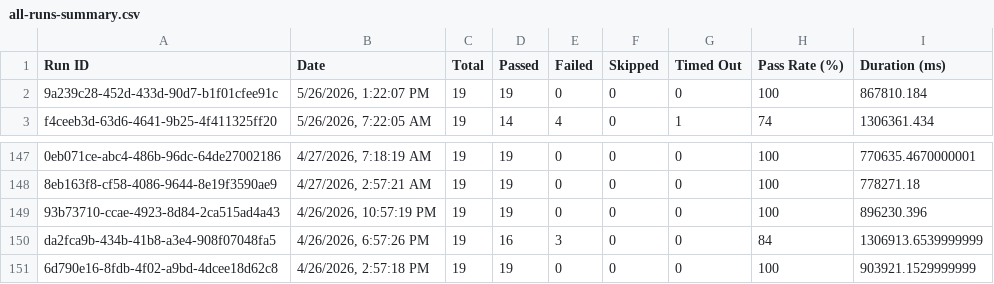
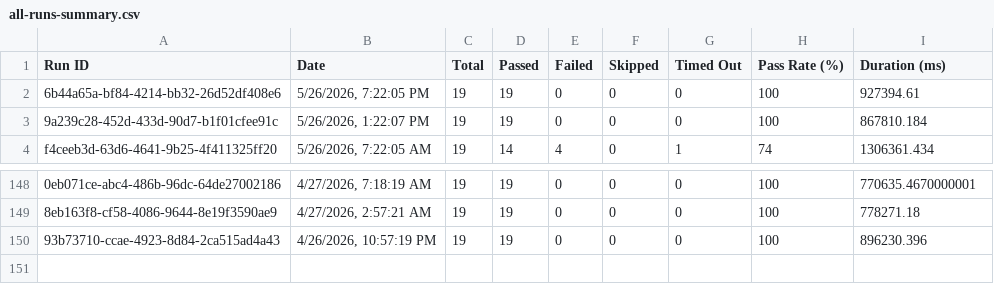
Before and after one commit to saira-uwc/asksam-automation-new, a CSV file: docs/exports/all-runs-summary.csv, drawn as a sheet; only a part is shown, gaps mark what is left out; removed rows and columns are numbered as before the commit, all else as after; the diff names each change by its address in the sheet, - before the commit and + after, or states it on an @@ line.

```diff
--- a/docs/exports/all-runs-summary.csv
+++ b/docs/exports/all-runs-summary.csv
+row 2: 6b44a65a-bf84-4214-bb32-26d52df408e6 | 5/26/2026, 7:22:05 PM | 19 | 19 | 0 | 0 | 0 | 100 | 927394.61
-row 150: da2fca9b-434b-41b8-a3e4-908f07048fa5 | 4/26/2026, 6:57:26 PM | 19 | 16 | 3 | 0 | 0 | 84 | 1306913.6539999999
-row 151: 6d790e16-8fdb-4f02-a9bd-4dcee18d62c8 | 4/26/2026, 2:57:18 PM | 19 | 19 | 0 | 0 | 0 | 100 | 903921.1529999999
```
Also changed, not shown: docs/exports/current-run.csv, 3 other files.
